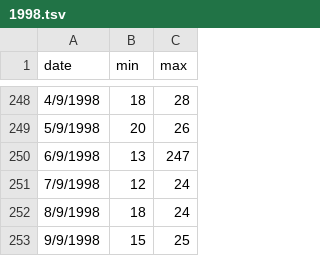
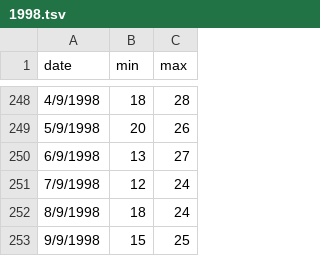
Before and after one commit to lorenzo-arcioni/climate-change-analysis, a TSV file: data/1998.tsv, drawn as a sheet; only a part is shown, gaps mark what is left out.

```diff
--- a/data/1998.tsv
+++ b/data/1998.tsv
@@ -249,3 +249,3 @@ date	min	max
 5/9/1998	20	26
-6/9/1998	13	247
+6/9/1998	13	27
 7/9/1998	12	24
```
